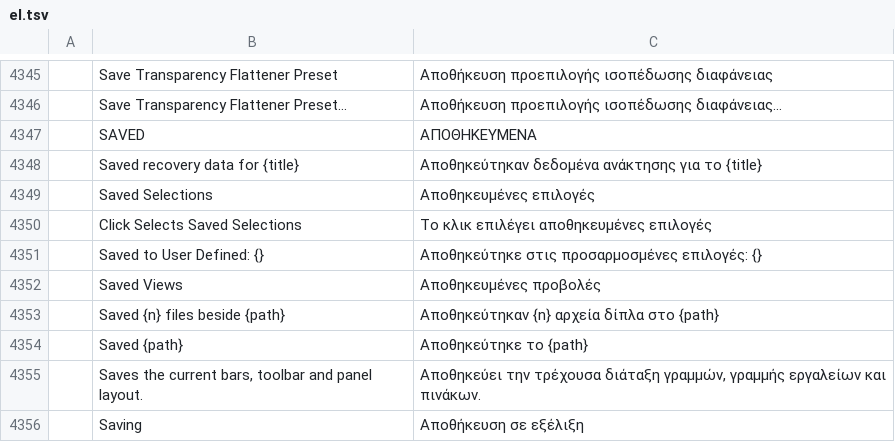
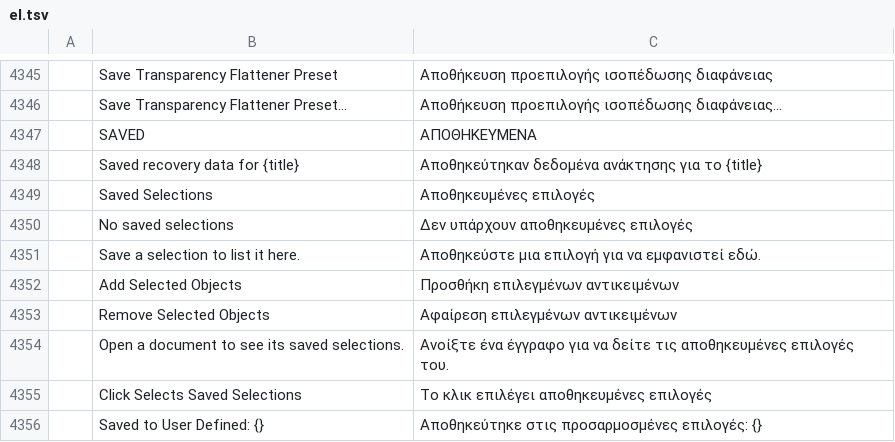
Before and after one commit to danngreen/vectorcraft, a TSV file: crates/ui-egui/src/i18n/el.tsv, drawn as a sheet; only a part is shown, gaps mark what is left out; the shorter side is filled out with more unchanged rows; the diff names each change by its address in the sheet, - before the commit and + after, or states it on an @@ line.

Commit message:
Saved selections: a Saved Selections panel
Window › Saved Selections lists every saved selection of the document with its number of objects,
a dot on those all selected. Clicking a row selects all of its objects, those hidden or locked or
on hidden or locked layers too, so the parts of one thing drawn on several layers move, transform
and delete together; Shift- or Cmd/Ctrl-click adds them to the selection, or takes them out when
all are selected. Double-click a name to rename it. The buttons add the selected objects to the
row last clicked or remove them, save the selection as a new saved selection (named at once,
ready to rename) and delete the row. The flyout has Save Selection…, Edit Selection… and Click
Selects Saved Selections.

```diff
--- a/crates/ui-egui/src/i18n/el.tsv
+++ b/crates/ui-egui/src/i18n/el.tsv
+row 4350:  | No saved selections | Δεν υπάρχουν αποθηκευμένες επιλογές
+row 4351:  | Save a selection to list it here. | Αποθηκεύστε μια επιλογή για να εμφανιστεί εδώ.
+row 4352:  | Add Selected Objects | Προσθήκη επιλεγμένων αντικειμένων
+row 4353:  | Remove Selected Objects | Αφαίρεση επιλεγμένων αντικειμένων
+row 4354:  | Open a document to see its saved selections. | Ανοίξτε ένα έγγραφο για να δείτε τις αποθηκευμένες επιλογές του.
```
Also changed, not shown: crates/ui-egui/src/i18n/bg.tsv, crates/ui-egui/src/i18n/hu.tsv, 24 other files.
